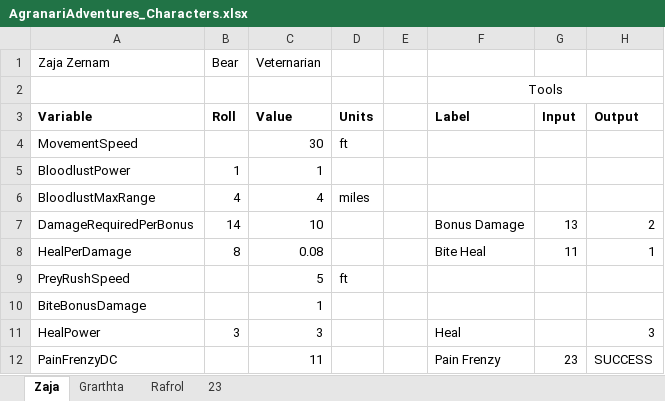
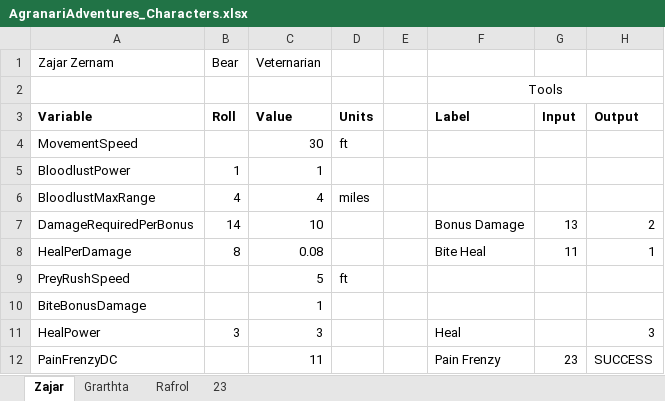
Before and after one commit to shieldgenerator7/DnD-Stories, an Excel workbook: Agranari/AgranariAdventures_Characters.xlsx, sheet Zajar, drawn as a sheet; values as stored, in another font and other column widths than the file's, no borders; the diff names each change by its address in the sheet, - before the commit and + after, or states it on an @@ line.

```diff
--- a/Agranari/AgranariAdventures_Characters.xlsx (sheet Zajar)
+++ b/Agranari/AgranariAdventures_Characters.xlsx (sheet Zajar)
-sheet tab: Zaja
+sheet tab: Zajar
-A1 (Variable): Zaja Zernam
+A1 (Variable): Zajar Zernam
```
Also changed, not shown: sheet 23, formulas that keep their value, 1 other file.
